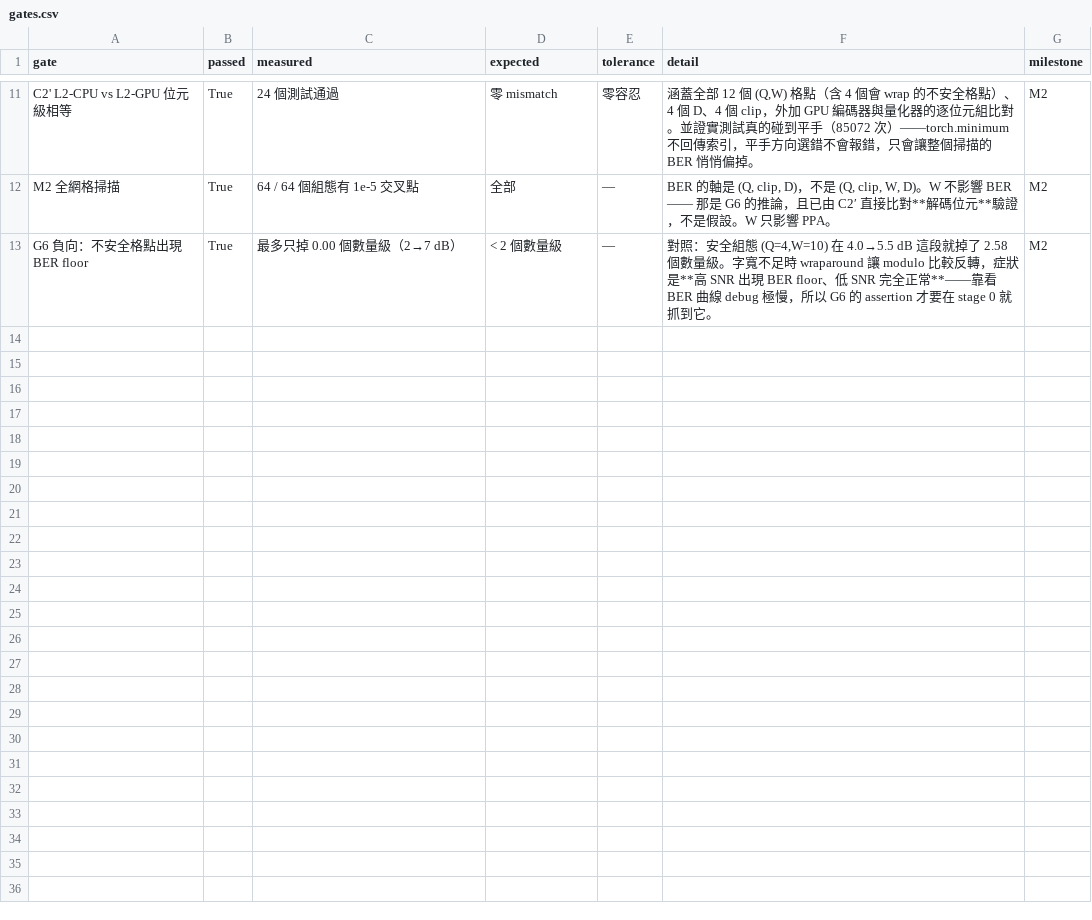
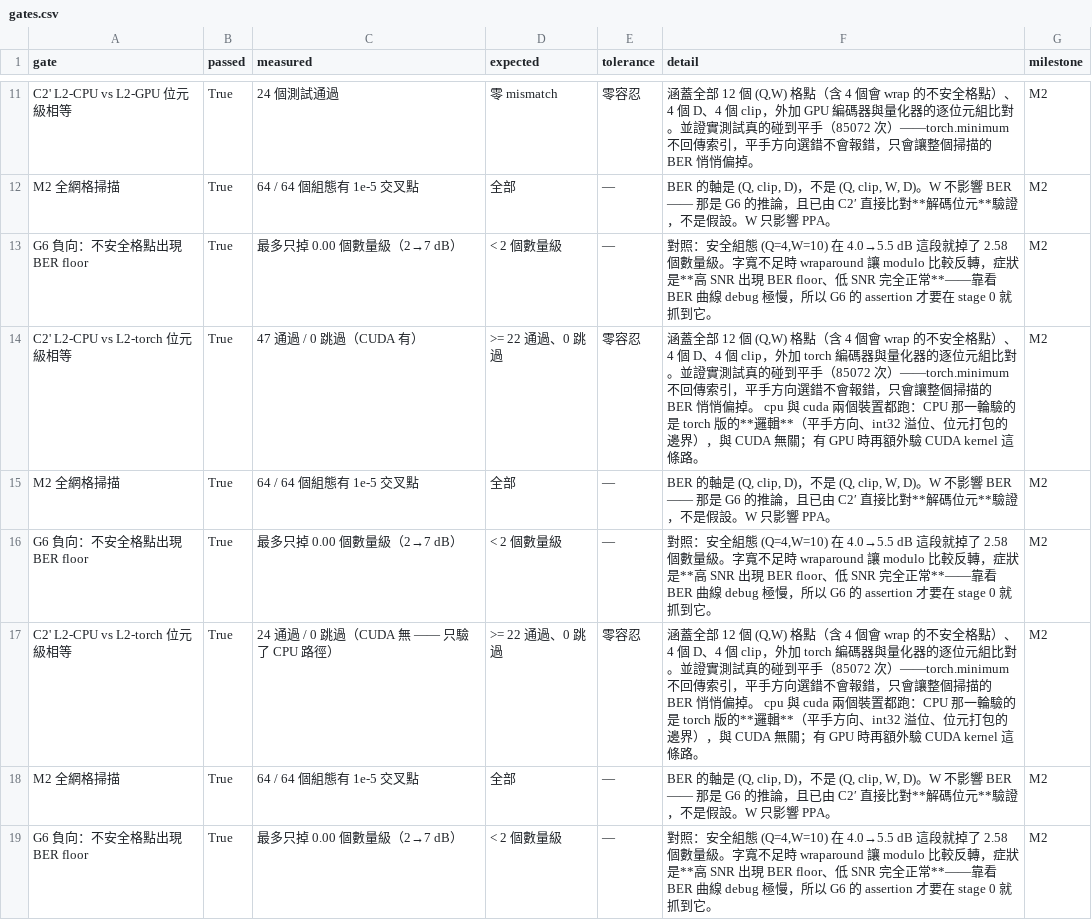
Before and after one commit to far9100/viterbi-cosim, a CSV file: data/gates.csv, drawn as a sheet; only a part is shown, gaps mark what is left out.

```diff
--- a/data/gates.csv
+++ b/data/gates.csv
@@ -13 +13,7 @@ M2 全網格掃描,True,64 / 64 個組態有 1e-5 交叉點,全部,—,"BER 的
 G6 負向：不安全格點出現 BER floor,True,最多只掉 0.00 個數量級（2→7 dB）,< 2 個數量級,—,"對照：安全組態 (Q=4,W=10) 在 4.0→5.5 dB 這段就掉了 2.58 個數量級。字寬不足時 wraparound 讓 modulo 比較反轉，症狀是**高 SNR 出現 BER floor、低 SNR 完全正常**——靠看 BER 曲線 debug 極慢，所以 G6 的 assertion 才要在 stage 0 就抓到它。",M2
+C2' L2-CPU vs L2-torch 位元級相等,True,47 通過 / 0 跳過（CUDA 有）,>= 22 通過、0 跳過,零容忍,"涵蓋全部 12 個 (Q,W) 格點（含 4 個會 wrap 的不安全格點）、4 個 D、4 個 clip，外加 torch 編碼器與量化器的逐位元組比對。並證實測試真的碰到平手（85072 次）——torch.minimum 不回傳索引，平手方向選錯不會報錯，只會讓整個掃描的 BER 悄悄偏掉。 cpu 與 cuda 兩個裝置都跑：CPU 那一輪驗的是 torch 版的**邏輯**（平手方向、int32 溢位、位元打包的邊界），與 CUDA 無關；有 GPU 時再額外驗 CUDA kernel 這條路。",M2
+M2 全網格掃描,True,64 / 64 個組態有 1e-5 交叉點,全部,—,"BER 的軸是 (Q, clip, D)，不是 (Q, clip, W, D)。W 不影響 BER —— 那是 G6 的推論，且已由 C2′ 直接比對**解碼位元**驗證，不是假設。W 只影響 PPA。",M2
+G6 負向：不安全格點出現 BER floor,True,最多只掉 0.00 個數量級（2→7 dB）,< 2 個數量級,—,"對照：安全組態 (Q=4,W=10) 在 4.0→5.5 dB 這段就掉了 2.58 個數量級。字寬不足時 wraparound 讓 modulo 比較反轉，症狀是**高 SNR 出現 BER floor、低 SNR 完全正常**——靠看 BER 曲線 debug 極慢，所以 G6 的 assertion 才要在 stage 0 就抓到它。",M2
+C2' L2-CPU vs L2-torch 位元級相等,True,24 通過 / 0 跳過（CUDA 無 —— 只驗了 CPU 路徑）,>= 22 通過、0 跳過,零容忍,"涵蓋全部 12 個 (Q,W) 格點（含 4 個會 wrap 的不安全格點）、4 個 D、4 個 clip，外加 torch 編碼器與量化器的逐位元組比對。並證實測試真的碰到平手（85072 次）——torch.minimum 不回傳索引，平手方向選錯不會報錯，只會讓整個掃描的 BER 悄悄偏掉。 cpu 與 cuda 兩個裝置都跑：CPU 那一輪驗的是 torch 版的**邏輯**（平手方向、int32 溢位、位元打包的邊界），與 CUDA 無關；有 GPU 時再額外驗 CUDA kernel 這條路。",M2
+M2 全網格掃描,True,64 / 64 個組態有 1e-5 交叉點,全部,—,"BER 的軸是 (Q, clip, D)，不是 (Q, clip, W, D)。W 不影響 BER —— 那是 G6 的推論，且已由 C2′ 直接比對**解碼位元**驗證，不是假設。W 只影響 PPA。",M2
+G6 負向：不安全格點出現 BER floor,True,最多只掉 0.00 個數量級（2→7 dB）,< 2 個數量級,—,"對照：安全組態 (Q=4,W=10) 在 4.0→5.5 dB 這段就掉了 2.58 個數量級。字寬不足時 wraparound 讓 modulo 比較反轉，症狀是**高 SNR 出現 BER floor、低 SNR 完全正常**——靠看 BER 曲線 debug 極慢，所以 G6 的 assertion 才要在 stage 0 就抓到它。",M2
```
Also changed, not shown: 5 other files.
